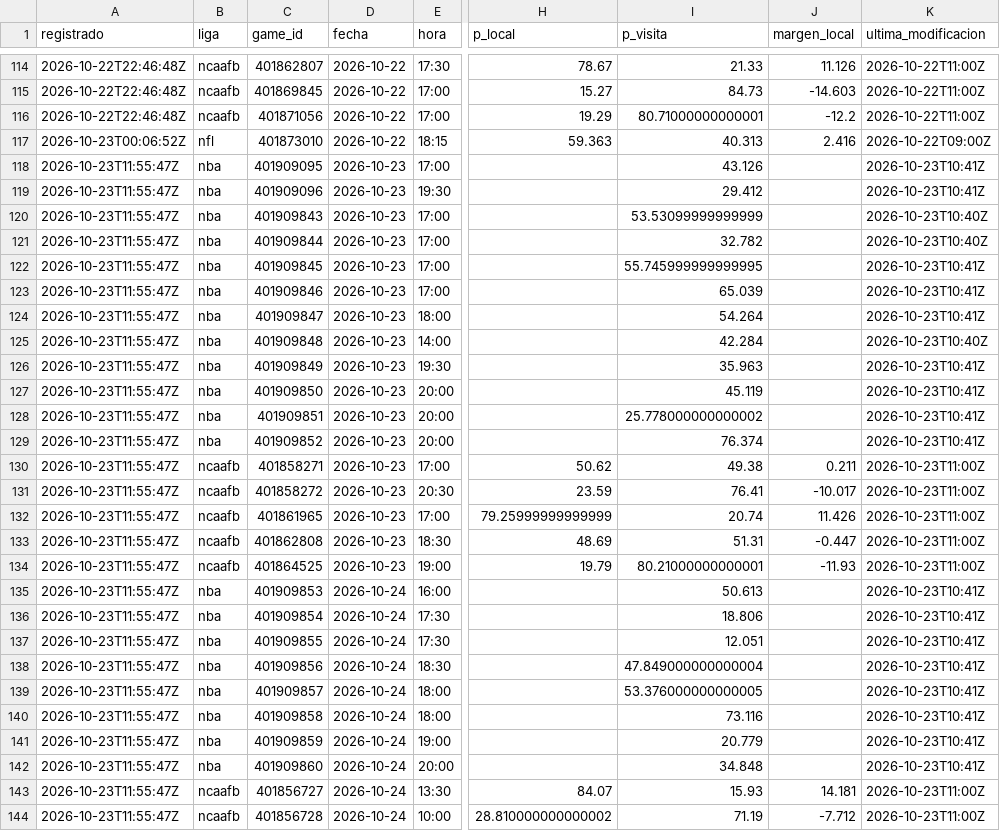
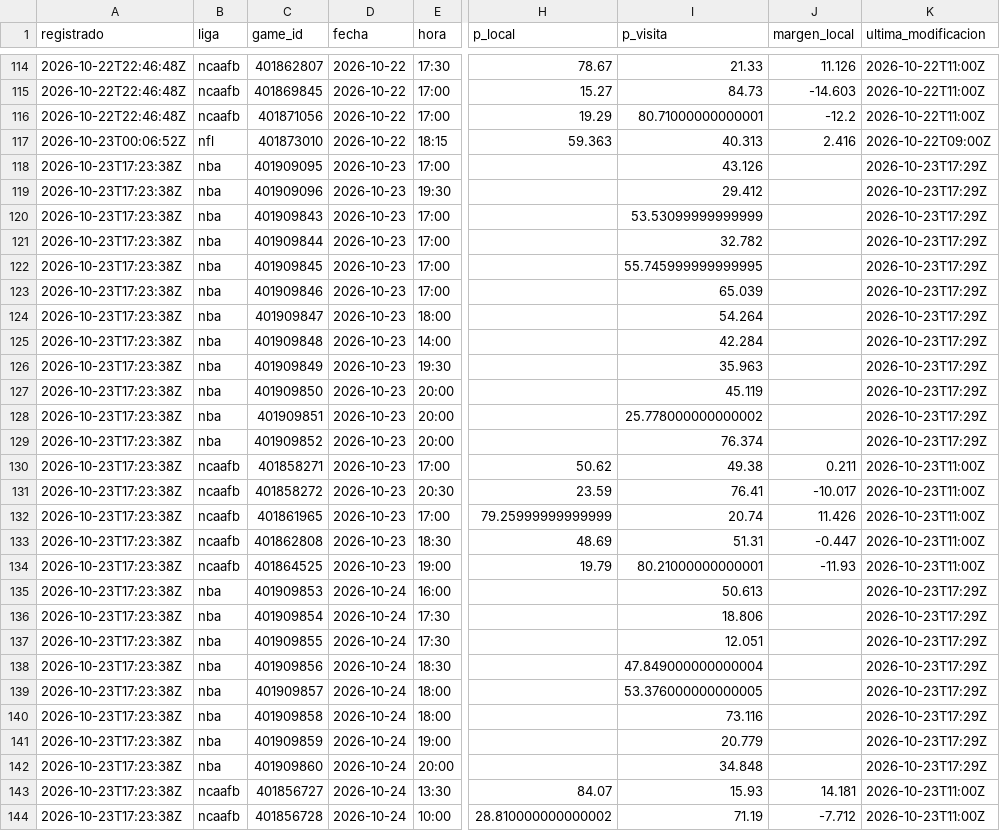
Before and after one commit to tenisman12/edgeline, a CSV file: salida/espn_predictor_vivo.csv, drawn as a sheet; only a part is shown, gaps mark what is left out; the diff covers the shown part only; the diff names each change by its address in the sheet, - before the commit and + after, or states it on an @@ line.

```diff
--- a/salida/espn_predictor_vivo.csv
+++ b/salida/espn_predictor_vivo.csv
-A118:A144 (registrado): 2026-10-23T11:55:47Z
+A118:A144 (registrado): 2026-10-23T17:23:38Z
-K118:K119 (ultima_modificacion): 2026-10-23T10:41Z
+K118:K119 (ultima_modificacion): 2026-10-23T17:29Z
-K120:K121 (ultima_modificacion): 2026-10-23T10:40Z
+K120:K121 (ultima_modificacion): 2026-10-23T17:29Z
-K122:K124 (ultima_modificacion): 2026-10-23T10:41Z
+K122:K124 (ultima_modificacion): 2026-10-23T17:29Z
-K125 (ultima_modificacion): 2026-10-23T10:40Z
+K125 (ultima_modificacion): 2026-10-23T17:29Z
-K126:K129 (ultima_modificacion): 2026-10-23T10:41Z
+K126:K129 (ultima_modificacion): 2026-10-23T17:29Z
-K135:K142 (ultima_modificacion): 2026-10-23T10:41Z
+K135:K142 (ultima_modificacion): 2026-10-23T17:29Z
```
Also changed, not shown: 68 edited cells elsewhere in this file, salida/clv_detalle.csv, salida/historial_angulos_total.csv, 56 other files.
